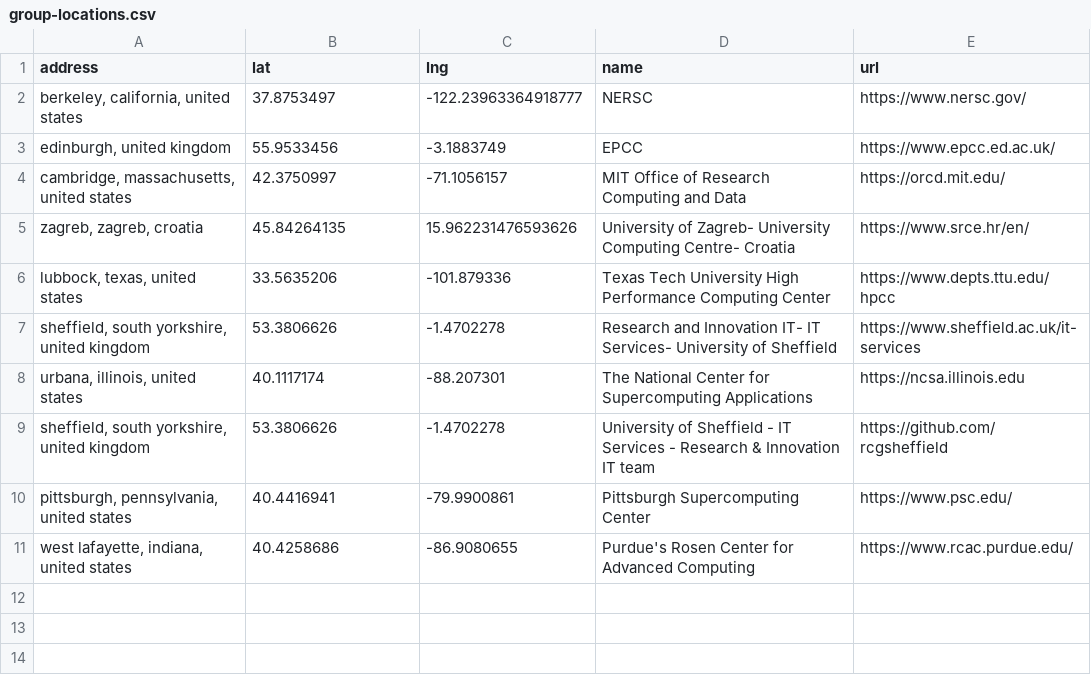
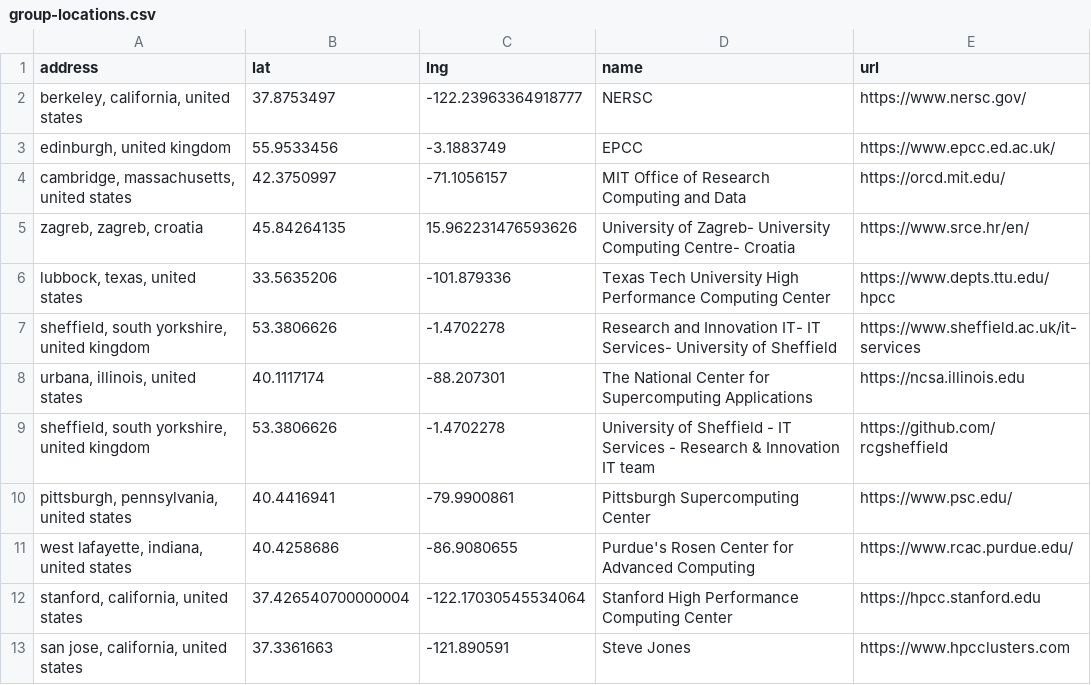
Before and after one commit to hpc-social/map, a CSV file: _data/group-locations.csv, drawn as a sheet; the diff names each change by its address in the sheet, - before the commit and + after, or states it on an @@ line.

```diff
--- a/_data/group-locations.csv
+++ b/_data/group-locations.csv
+row 12: stanford, california, united states | 37.426540700000004 | -122.17030545534064 | Stanford High Performance Computing Center | https://hpcc.stanford.edu
+row 13: san jose, california, united states | 37.3361663 | -121.890591 | Steve Jones | https://www.hpcclusters.com
```
Also changed, not shown: _data/locations.csv.
